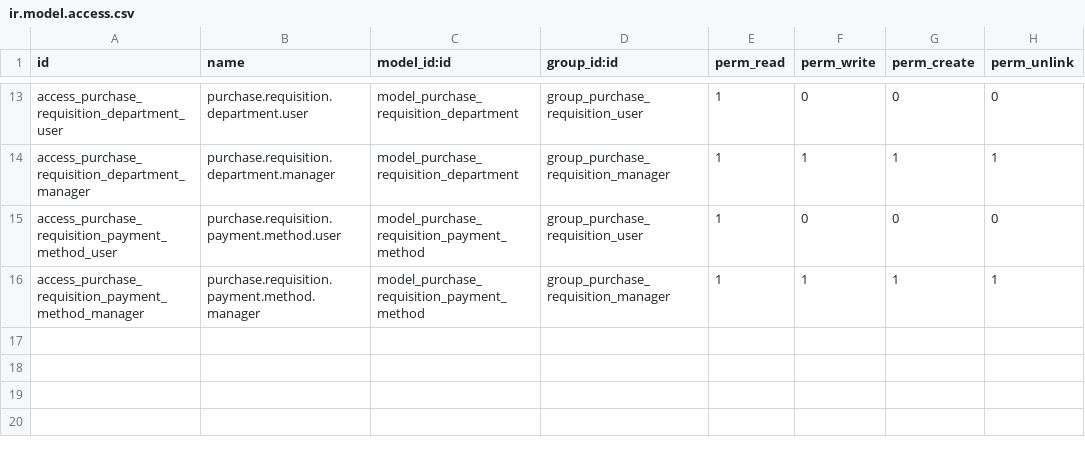
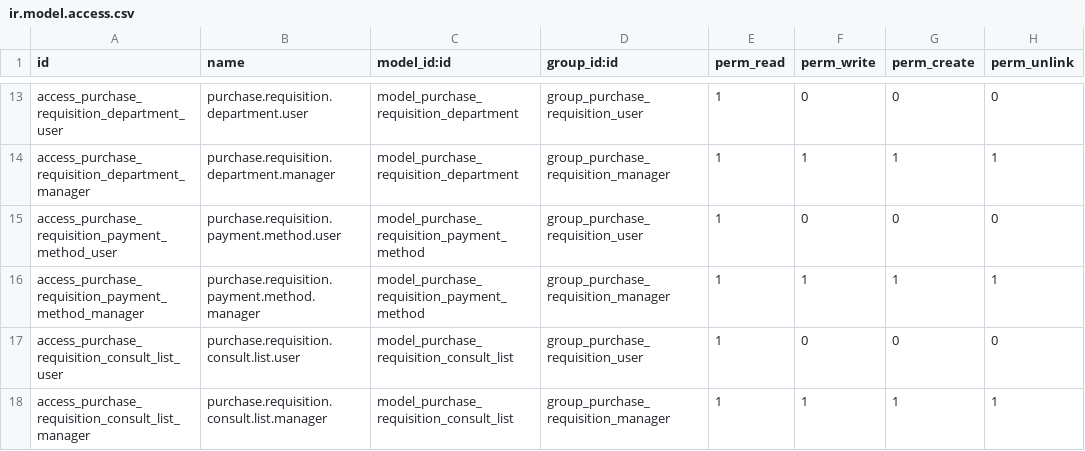
Before and after one commit to espetia/purchase_requisition_custom, a CSV file: security/ir.model.access.csv, drawn as a sheet; only a part is shown, gaps mark what is left out; the diff names each change by its address in the sheet, - before the commit and + after, or states it on an @@ line.

```diff
--- a/security/ir.model.access.csv
+++ b/security/ir.model.access.csv
+row 17: access_purchase_requisition_consult_list_user | purchase.requisition.consult.list.user | model_purchase_requisition_consult_list | group_purchase_requisition_user | 1 | 0 | 0 | 0
+row 18: access_purchase_requisition_consult_list_manager | purchase.requisition.consult.list.manager | model_purchase_requisition_consult_list | group_purchase_requisition_manager | 1 | 1 | 1 | 1
```
Also changed, not shown: 10 other files.
